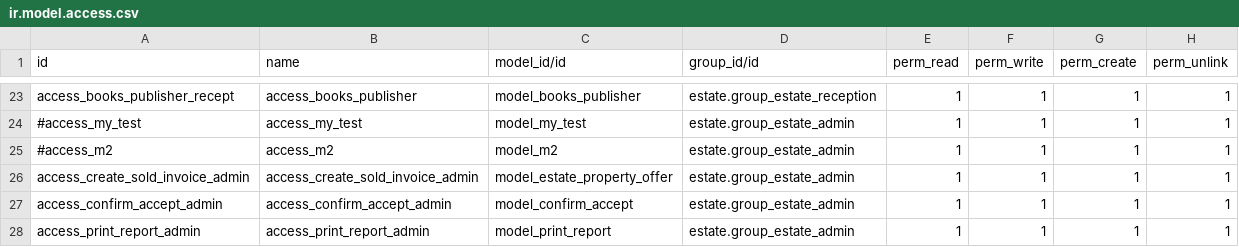
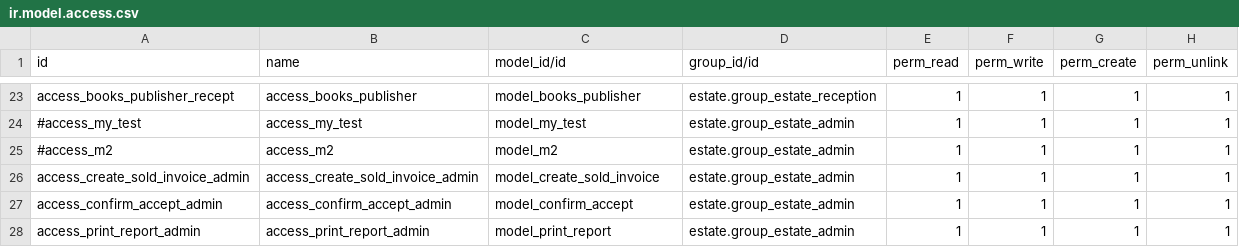
Before and after one commit to Hinakathiriya/odoocourse, a CSV file: Estate/security/ir.model.access.csv, drawn as a sheet; only a part is shown, gaps mark what is left out.

```diff
--- a/Estate/security/ir.model.access.csv
+++ b/Estate/security/ir.model.access.csv
@@ -25,3 +25,3 @@ access_books_publisher_recept,access_books_publisher,model_books_publisher,estat
 #access_m2,access_m2,model_m2,estate.group_estate_admin,1,1,1,1
-access_create_sold_invoice_admin,access_create_sold_invoice_admin,model_estate_property_offer,estate.group_estate_admin,1,1,1,1
+access_create_sold_invoice_admin,access_create_sold_invoice_admin,model_create_sold_invoice,estate.group_estate_admin,1,1,1,1
 access_confirm_accept_admin,access_confirm_accept_admin,model_confirm_accept,estate.group_estate_admin,1,1,1,1
```
Also changed, not shown: 8 other files.
